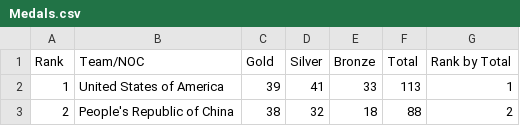
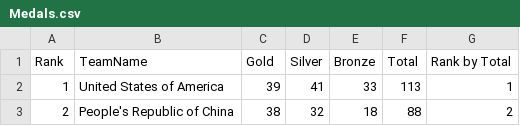
Before and after one commit to rohanvitrouthu/olymps2021adf, a CSV file: Dataset/CSVFormat/Medals.csv, drawn as a sheet; only a part is shown; the diff names each change by its address in the sheet, - before the commit and + after, or states it on an @@ line.

Commit message:
Update Medals.csv

```diff
--- a/Dataset/CSVFormat/Medals.csv
+++ b/Dataset/CSVFormat/Medals.csv
-B1: Team/NOC
+B1: TeamName
```
